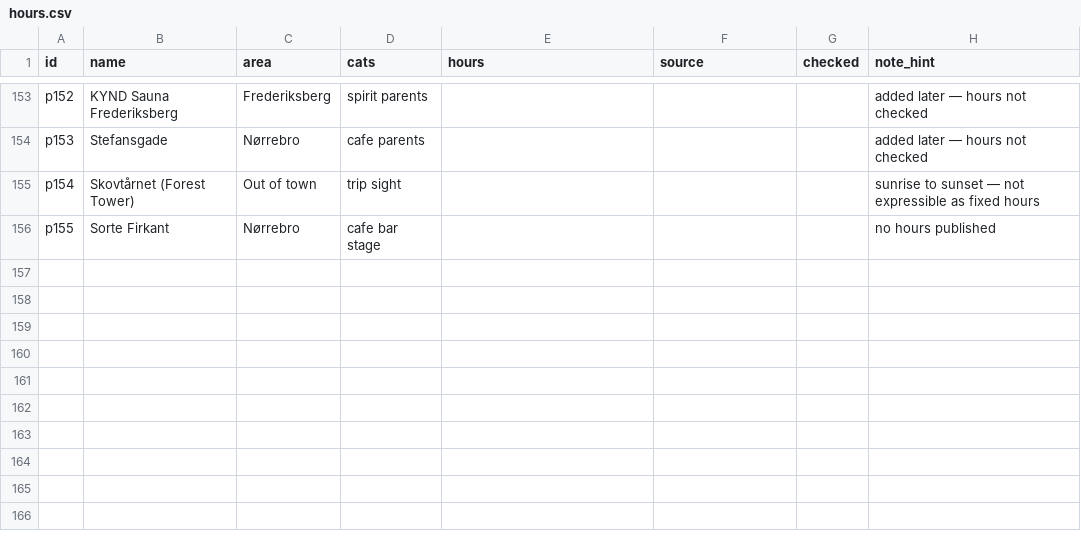
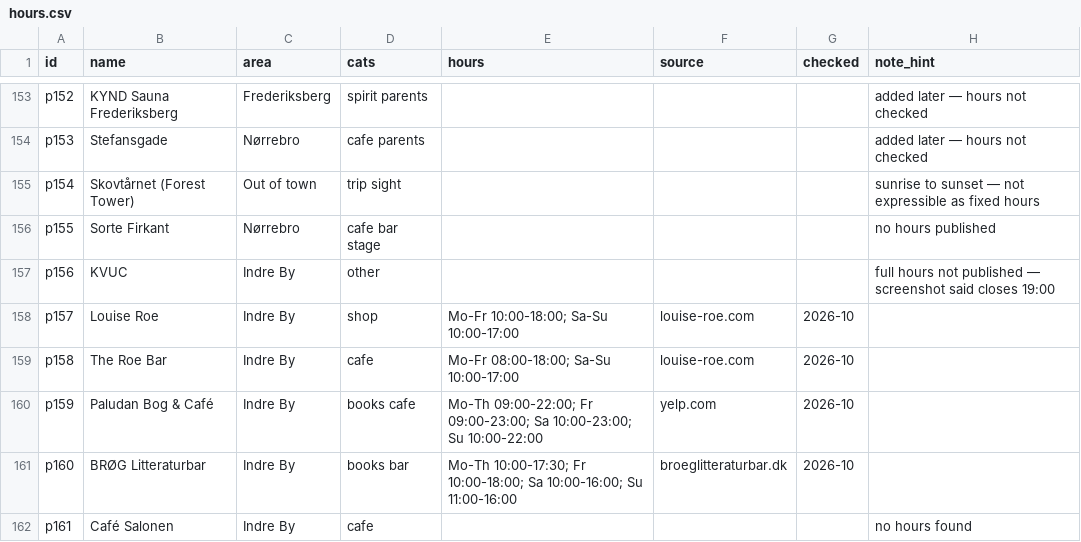
Before and after one commit to malaguttiflavio/cph-places, a CSV file: hours.csv, drawn as a sheet; only a part is shown, gaps mark what is left out; the diff names each change by its address in the sheet, - before the commit and + after, or states it on an @@ line.

```diff
--- a/hours.csv
+++ b/hours.csv
+row 157: p156 | KVUC | Indre By | other |  |  |  | full hours not published — screenshot said closes 19:00
+row 158: p157 | Louise Roe | Indre By | shop | Mo-Fr 10:00-18:00; Sa-Su 10:00-17:00 | louise-roe.com | 2026-10
+row 159: p158 | The Roe Bar | Indre By | cafe | Mo-Fr 08:00-18:00; Sa-Su 10:00-17:00 | louise-roe.com | 2026-10
+row 160: p159 | Paludan Bog & Café | Indre By | books cafe | Mo-Th 09:00-22:00; Fr 09:00-23:00; Sa 10:00-23:00; Su 10:00-22:00 | yelp.com | 2026-10
+row 161: p160 | BRØG Litteraturbar | Indre By | books bar | Mo-Th 10:00-17:30; Fr 10:00-18:00; Sa 10:00-16:00; Su 11:00-16:00 | broeglitteraturbar.dk | 2026-10
+row 162: p161 | Café Salonen | Indre By | cafe |  |  |  | no hours found
```
Also changed, not shown: 1 other file.
